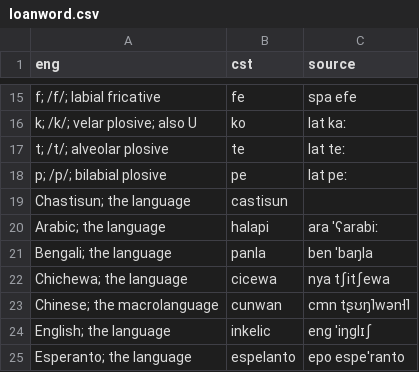
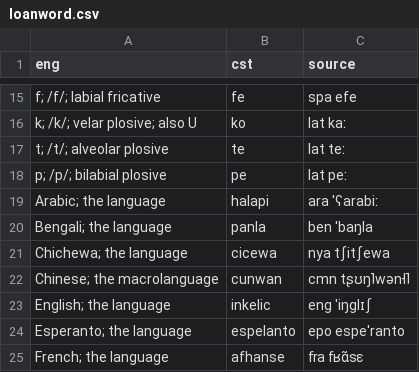
Before and after one commit to jkunimune/Djastiz, a CSV file: src/words/loanword.csv, drawn as a sheet; only a part is shown, gaps mark what is left out; the shorter side is filled out with more unchanged rows; the diff names each change by its address in the sheet, - before the commit and + after, or states it on an @@ line.

```diff
--- a/src/words/loanword.csv
+++ b/src/words/loanword.csv
-row 19: Chastisun; the language | castisun
```
Also changed, not shown: src/words/compound word.csv, src/words/noun.csv, 10 other files.
